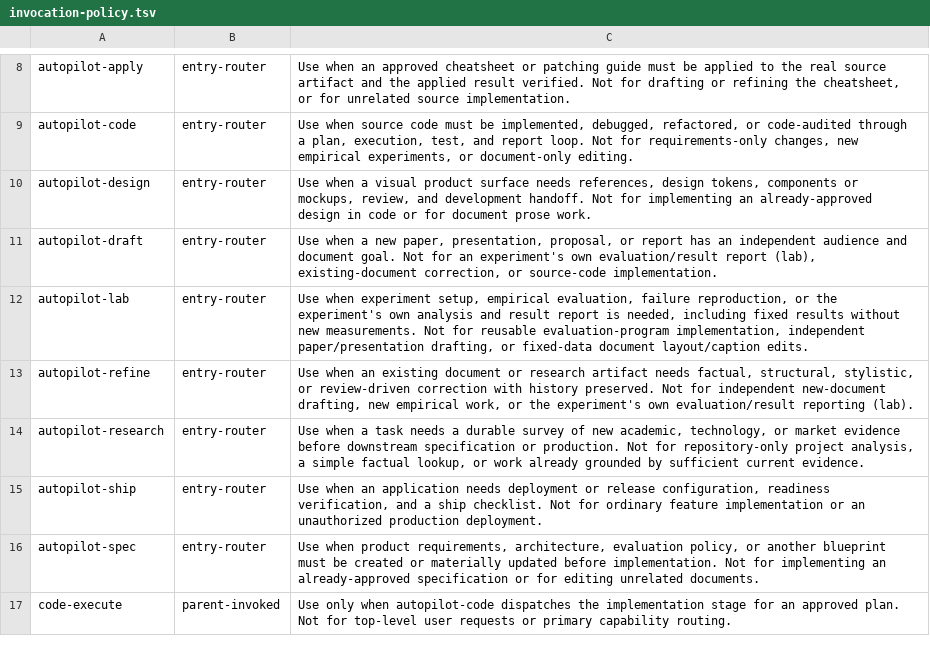
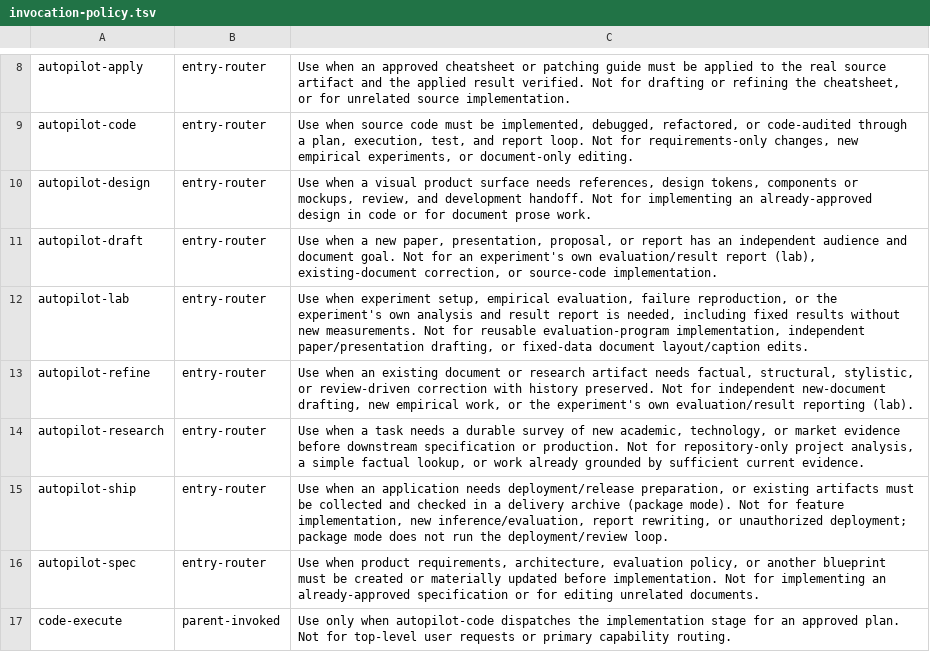
Before and after one commit to YouWanHee/hearting, a TSV file: tools/skill-conformance/invocation-policy.tsv, drawn as a sheet; only a part is shown, gaps mark what is left out.

Commit message:
feat(routing): add bounded ship package mode

```diff
--- a/tools/skill-conformance/invocation-policy.tsv
+++ b/tools/skill-conformance/invocation-policy.tsv
@@ -14,3 +14,3 @@ autopilot-refine	entry-router	Use when an existing document or research artifact
 autopilot-research	entry-router	Use when a task needs a durable survey of new academic, technology, or market evidence before downstream specification or production. Not for repository-only project analysis, a simple factual lookup, or work already grounded by sufficient current evidence.
-autopilot-ship	entry-router	Use when an application needs deployment or release configuration, readiness verification, and a ship checklist. Not for ordinary feature implementation or an unauthorized production deployment.
+autopilot-ship	entry-router	Use when an application needs deployment/release preparation, or existing artifacts must be collected and checked in a delivery archive (package mode). Not for feature implementation, new inference/evaluation, report rewriting, or unauthorized deployment; package mode does not run the deployment/review loop.
 autopilot-spec	entry-router	Use when product requirements, architecture, evaluation policy, or another blueprint must be created or materially updated before implementation. Not for implementing an already-approved specification or for editing unrelated documents.
```
Also changed, not shown: 26 other files.
